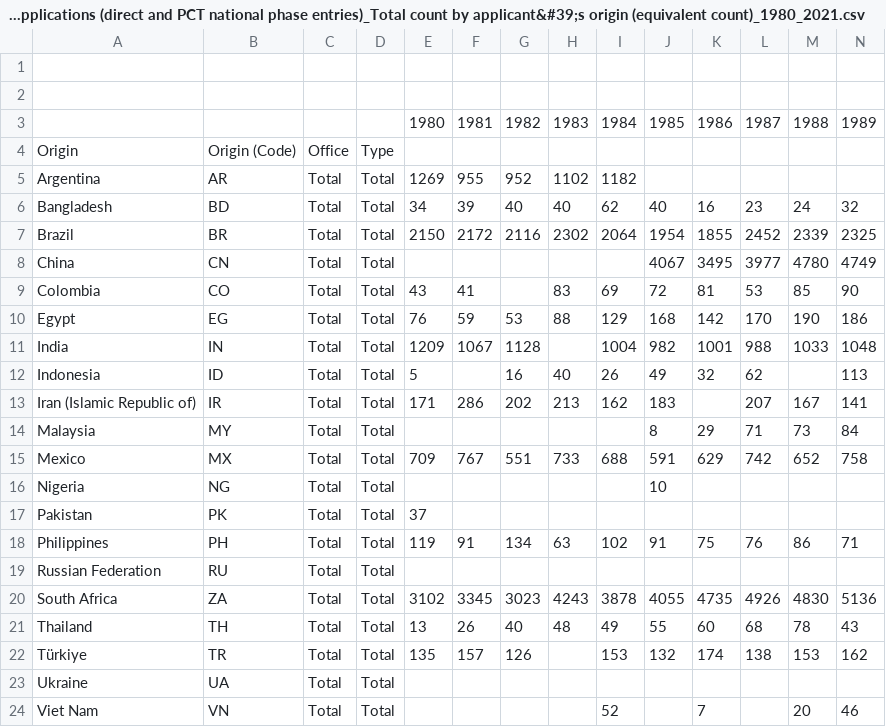
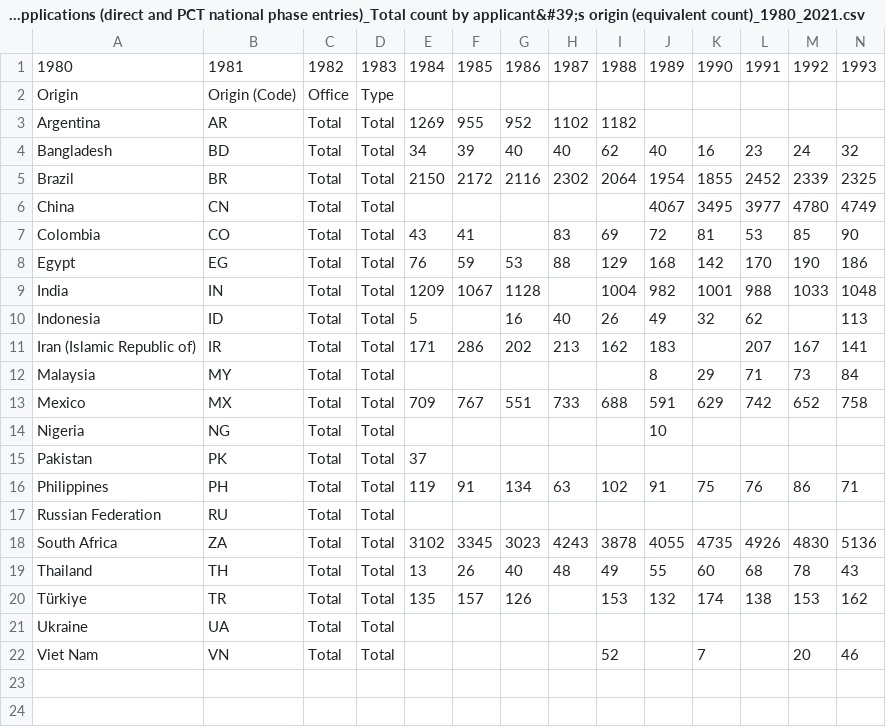
Before and after one commit to tarick-akpan/EC2402-PROJECT, a CSV file: patent_1 - Total patent applications (direct and PCT national phase entries)_Total count by applicant&#39;s origin (equivalent count)_1980_2021.csv, drawn as a sheet; only a part is shown; removed rows and columns are numbered as before the commit, all else as after; rows hold the shown columns only; the diff names each change by its address in the sheet, - before the commit and + after, or states it on an @@ line.

Commit message:
Update patent_1 - Total patent applications (direct and PCT national phase entries)_Total count by applicant&#39;s origin (equivalent count)_1980_2021.csv

```diff
--- a/patent_1 - Total patent applications (direct and PCT national phase entries)_Total count by applicant&#39;s origin (equivalent count)_1980_2021.csv
+++ b/patent_1 - Total patent applications (direct and PCT national phase entries)_Total count by applicant&#39;s origin (equivalent count)_1980_2021.csv
-row 1: (empty)
+row 1: 1980 | 1981 | 1982 | 1983 | 1984 | 1985 | 1986 | 1987 | 1988 | 1989 | 1990 | 1991 | 1992 | 1993
-row 2: (empty)
-row 3:  |  |  |  | 1980 | 1981 | 1982 | 1983 | 1984 | 1985 | 1986 | 1987 | 1988 | 1989
```
